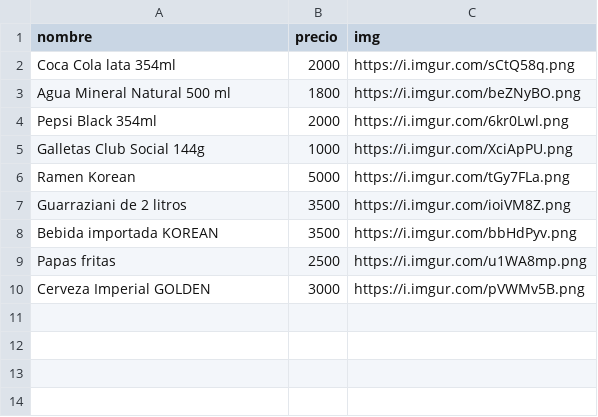
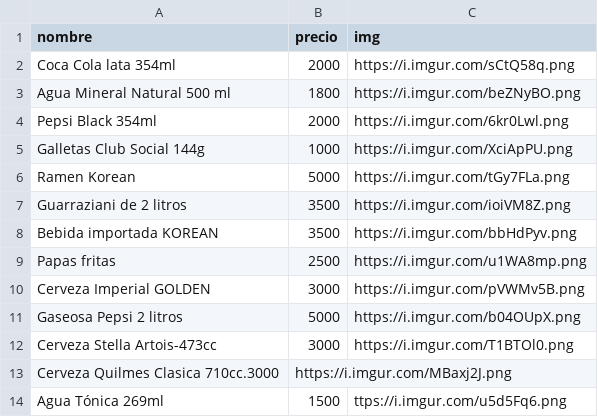
Before and after one commit to Carloz777/MiRefugioTest, a CSV file: data/productos.csv, drawn as a sheet.

Commit message:
Actualizacion productos

```diff
--- a/data/productos.csv
+++ b/data/productos.csv
@@ -10 +10,5 @@ Papas fritas,2500,https://i.imgur.com/u1WA8mp.png
 Cerveza Imperial GOLDEN,3000,https://i.imgur.com/pVWMv5B.png
+Gaseosa Pepsi 2 litros,5000,https://i.imgur.com/b04OUpX.png
+Cerveza Stella Artois-473cc,3000,https://i.imgur.com/T1BTOl0.png
+Cerveza Quilmes Clasica 710cc.3000,https://i.imgur.com/MBaxj2J.png
+Agua Tónica 269ml,1500,ttps://i.imgur.com/u5d5Fq6.png
```
